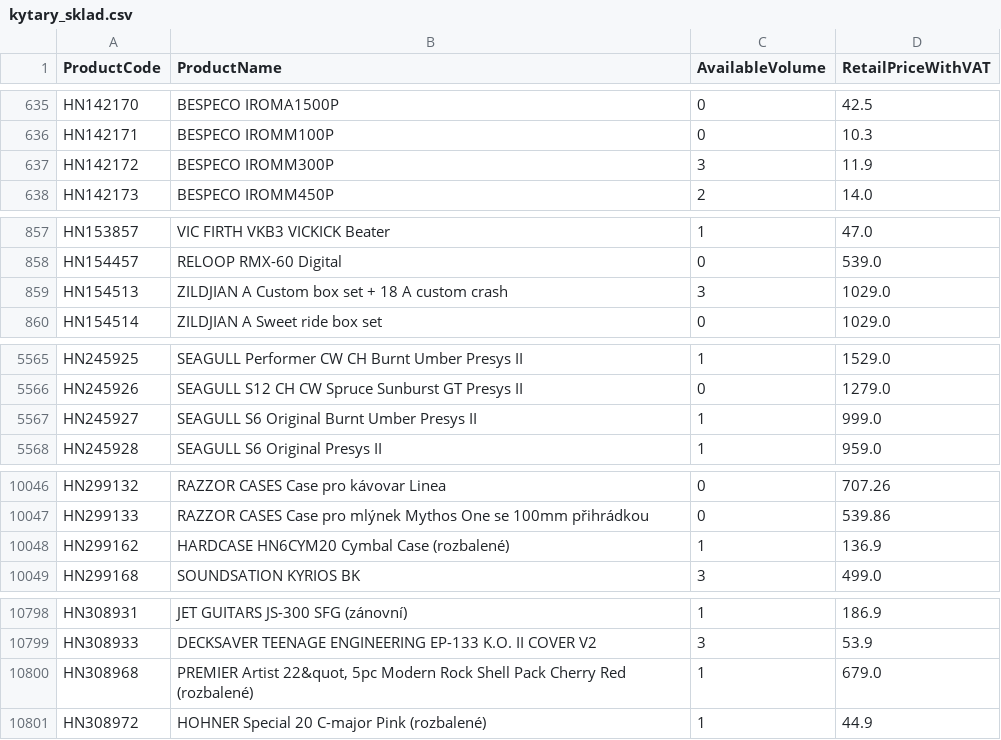
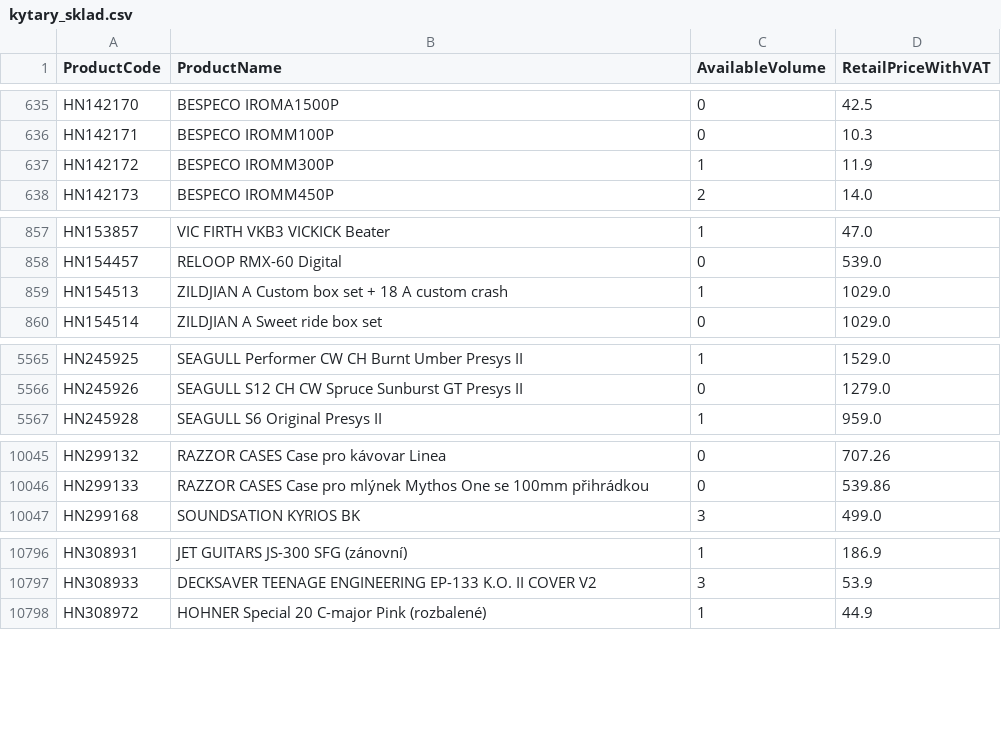
Before and after one commit to AlL4music/Imusic, a CSV file: stock/kytary_sklad.csv, drawn as a sheet; only a part is shown, gaps mark what is left out; the diff covers the shown part only.

```diff
--- a/stock/kytary_sklad.csv
+++ b/stock/kytary_sklad.csv
@@ -636,3 +636,3 @@ HN142170;BESPECO IROMA1500P;0;42.5
 HN142171;BESPECO IROMM100P;0;10.3
-HN142172;BESPECO IROMM300P;3;11.9
+HN142172;BESPECO IROMM300P;1;11.9
 HN142173;BESPECO IROMM450P;2;14.0
@@ -858,3 +858,3 @@ HN153857;VIC FIRTH VKB3 VICKICK Beater;1;47.0
 HN154457;RELOOP RMX-60 Digital;0;539.0
-HN154513;ZILDJIAN A Custom box set + 18 A custom crash;3;1029.0
+HN154513;ZILDJIAN A Custom box set + 18 A custom crash;1;1029.0
 HN154514;ZILDJIAN A Sweet ride box set;0;1029.0
@@ -5566,3 +5566,2 @@ HN245925;SEAGULL Performer CW CH Burnt Umber Presys II;1;1529.0
 HN245926;SEAGULL S12 CH CW Spruce Sunburst GT Presys II;0;1279.0
-HN245927;SEAGULL S6 Original Burnt Umber Presys II;1;999.0
 HN245928;SEAGULL S6 Original Presys II;1;959.0
@@ -10047,3 +10046,2 @@ HN299132;RAZZOR CASES Case pro kávovar Linea;0;707.26
 HN299133;RAZZOR CASES Case pro mlýnek Mythos One se 100mm přihrádkou;0;539.86
-HN299162;HARDCASE HN6CYM20 Cymbal Case (rozbalené);1;136.9
 HN299168;SOUNDSATION KYRIOS BK;3;499.0
@@ -10799,3 +10797,2 @@ HN308931;JET GUITARS JS-300 SFG (zánovní);1;186.9
 HN308933;DECKSAVER TEENAGE ENGINEERING EP-133 K.O. II COVER V2;3;53.9
-HN308968;PREMIER Artist 22&quot, 5pc Modern Rock Shell Pack Cherry Red (rozbalené);1;679.0
 HN308972;HOHNER Special 20 C-major Pink (rozbalené);1;44.9
```
Also changed, not shown: 16 edited cells elsewhere in this file, stock/3dmx_sklad.csv, stock/eprodance_sklad.csv, 4 other files.
